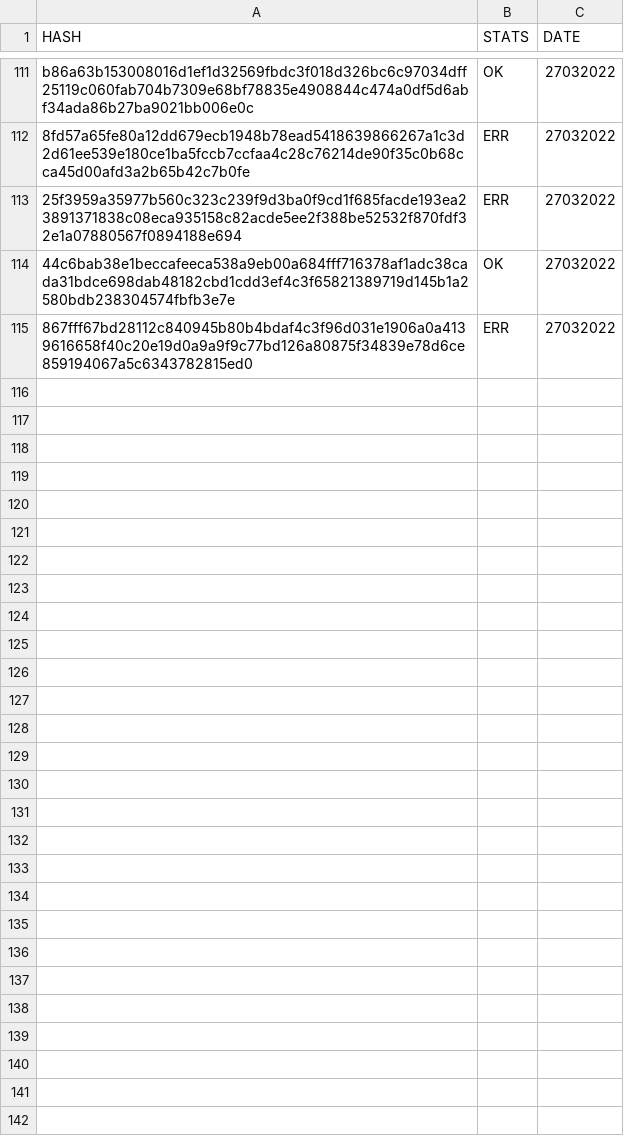
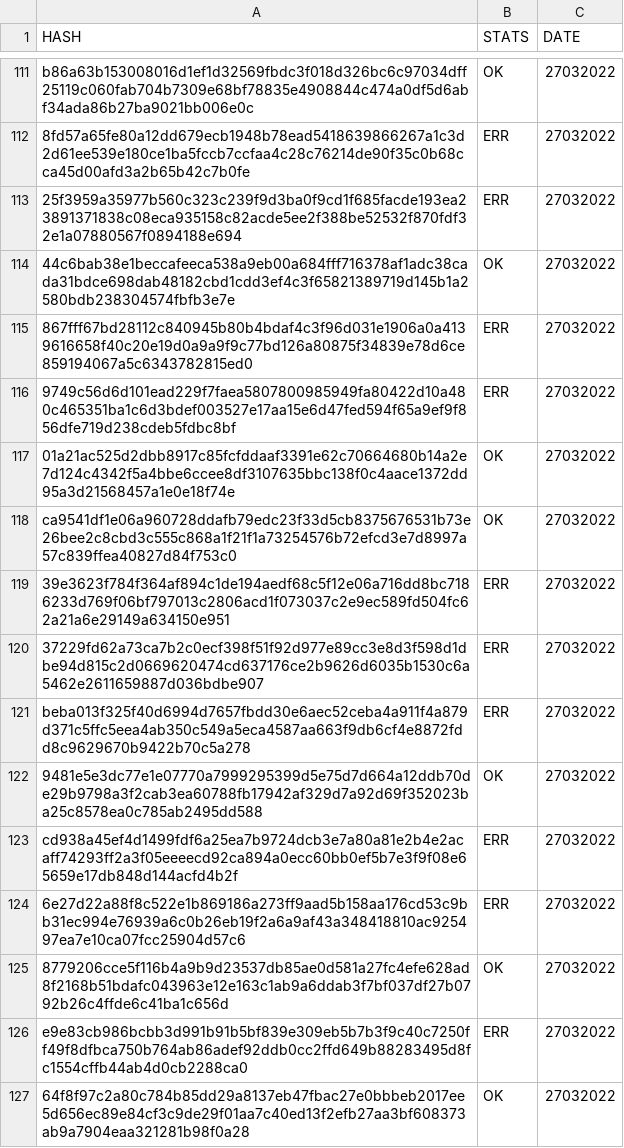
Before and after one commit to saramentr/myCheckBuild, a CSV file: checkBuildQL.csv, drawn as a sheet; only a part is shown, gaps mark what is left out; the diff names each change by its address in the sheet, - before the commit and + after, or states it on an @@ line.

```diff
--- a/checkBuildQL.csv
+++ b/checkBuildQL.csv
+row 116: 9749c56d6d101ead229f7faea5807800985949fa80422d10a480c465351ba1c6d3bdef003527e17aa15e6d47fed594f65a9ef9f856dfe719d238cdeb5fdbc8bf | ERR | 27032022
+row 117: 01a21ac525d2dbb8917c85fcfddaaf3391e62c70664680b14a2e7d124c4342f5a4bbe6ccee8df3107635bbc138f0c4aace1372dd95a3d21568457a1e0e18f74e | OK | 27032022
+row 118: ca9541df1e06a960728ddafb79edc23f33d5cb8375676531b73e26bee2c8cbd3c555c868a1f21f1a73254576b72efcd3e7d8997a57c839ffea40827d84f753c0 | OK | 27032022
+row 119: 39e3623f784f364af894c1de194aedf68c5f12e06a716dd8bc7186233d769f06bf797013c2806acd1f073037c2e9ec589fd504fc62a21a6e29149a634150e951 | ERR | 27032022
+row 120: 37229fd62a73ca7b2c0ecf398f51f92d977e89cc3e8d3f598d1dbe94d815c2d0669620474cd637176ce2b9626d6035b1530c6a5462e2611659887d036bdbe907 | ERR | 27032022
+row 121: beba013f325f40d6994d7657fbdd30e6aec52ceba4a911f4a879d371c5ffc5eea4ab350c549a5eca4587aa663f9db6cf4e8872fdd8c9629670b9422b70c5a278 | ERR | 27032022
+row 122: 9481e5e3dc77e1e07770a7999295399d5e75d7d664a12ddb70de29b9798a3f2cab3ea60788fb17942af329d7a92d69f352023ba25c8578ea0c785ab2495dd588 | OK | 27032022
+row 123: cd938a45ef4d1499fdf6a25ea7b9724dcb3e7a80a81e2b4e2acaff74293ff2a3f05eeeecd92ca894a0ecc60bb0ef5b7e3f9f08e65659e17db848d144acfd4b2f | ERR | 27032022
+row 124: 6e27d22a88f8c522e1b869186a273ff9aad5b158aa176cd53c9bb31ec994e76939a6c0b26eb19f2a6a9af43a348418810ac925497ea7e10ca07fcc25904d57c6 | ERR | 27032022
+row 125: 8779206cce5f116b4a9b9d23537db85ae0d581a27fc4efe628ad8f2168b51bdafc043963e12e163c1ab9a6ddab3f7bf037df27b0792b26c4ffde6c41ba1c656d | OK | 27032022
+row 126: e9e83cb986bcbb3d991b91b5bf839e309eb5b7b3f9c40c7250ff49f8dfbca750b764ab86adef92ddb0cc2ffd649b88283495d8fc1554cffb44ab4d0cb2288ca0 | ERR | 27032022
+row 127: 64f8f97c2a80c784b85dd29a8137eb47fbac27e0bbbeb2017ee5d656ec89e84cf3c9de29f01aa7c40ed13f2efb27aa3bf608373ab9a7904eaa321281b98f0a28 | OK | 27032022
```
Also changed, not shown: 1 other file.
